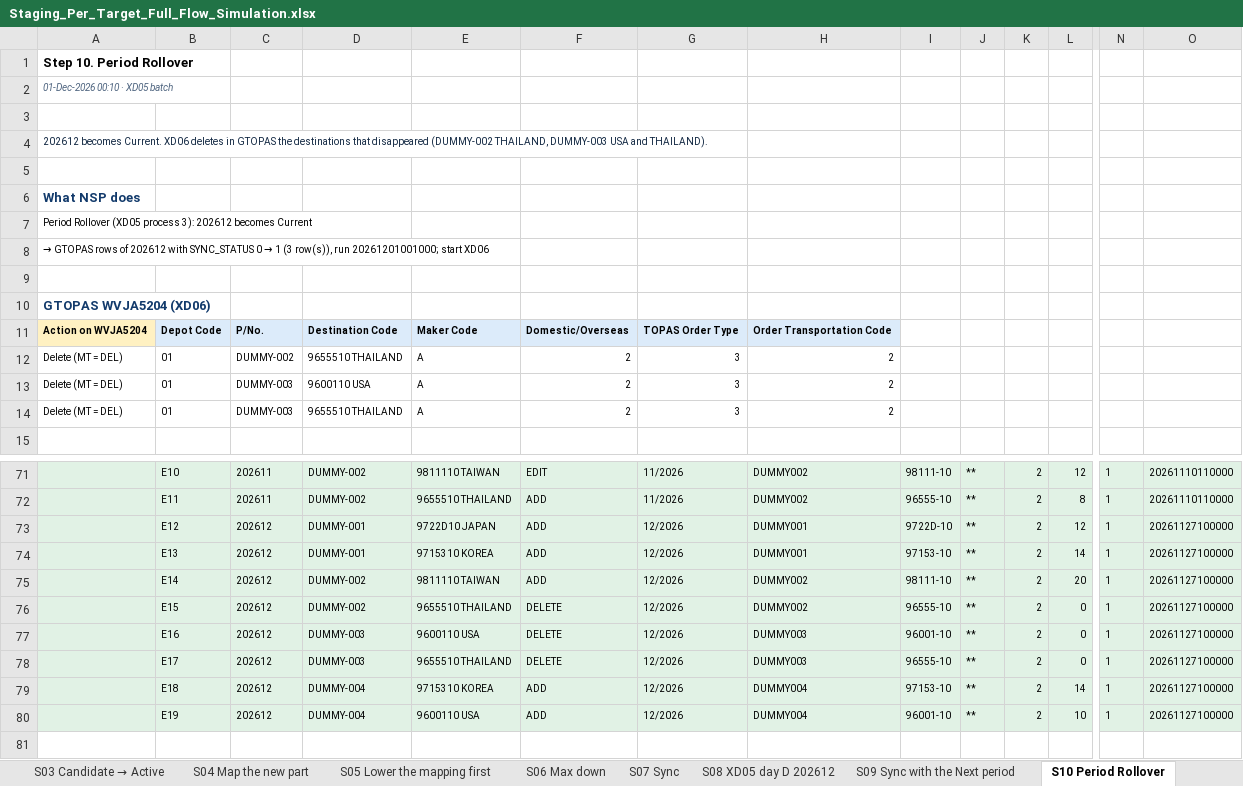
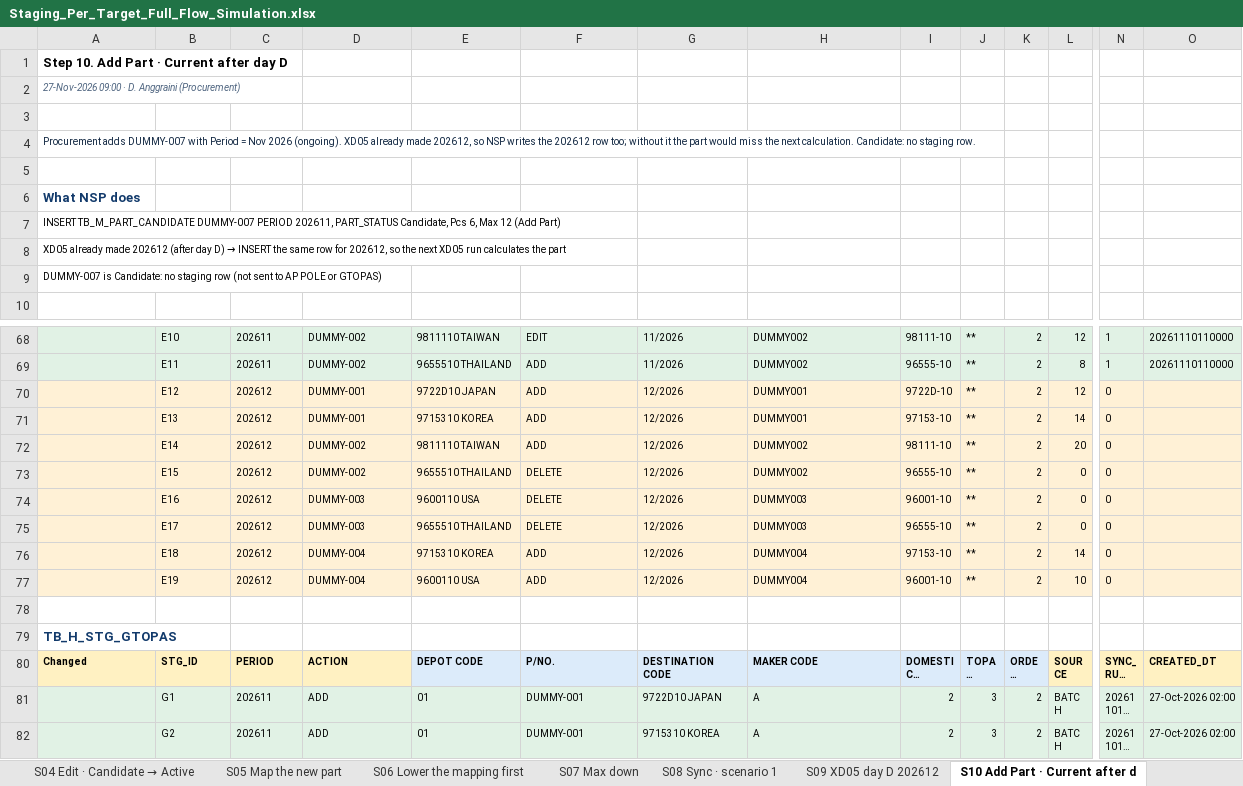
Before and after one commit to ivanrayhannn/crossdockpoc, an Excel workbook: deliverables/function_list_v2/erd/proposal_staging_sync/simulation/Staging_Per_Target_Full_Flow_Simulation.xlsx, sheet S10 Add Part · Current after d, drawn as a sheet; only a part is shown, gaps mark what is left out; the shorter side is filled out with more unchanged rows; long unchanged cells end in …; values as stored, in another font and other column widths than the file's, no borders; removed rows and columns are numbered as before the commit, all else as after; rows hold the shown columns only; the diff covers the shown part only; the diff names each change by its address in the sheet, - before the commit and + after, or states it on an @@ line.

```diff
--- a/deliverables/function_list_v2/erd/proposal_staging_sync/simulation/Staging_Per_Target_Full_Flow_Simulation.xlsx (sheet S10 Add Part · Current after d)
+++ b/deliverables/function_list_v2/erd/proposal_staging_sync/simulation/Staging_Per_Target_Full_Flow_Simulation.xlsx (sheet S10 Add Part · Current after d)
@@ sheet tab renamed: S04 Map the new part → S04 Edit · Candidate → Active @@
-sheet tab: S05 Lower the mapping first
+sheet tab: S05 Map the new part
-sheet tab: S06 Max down
+sheet tab: S06 Lower the mapping first
-sheet tab: S07 Sync
+sheet tab: S07 Max down
-sheet tab: S08 XD05 day D 202612
+sheet tab: S08 Sync · scenario 1
-sheet tab: S09 Sync with the Next period
+sheet tab: S09 XD05 day D 202612
-sheet tab: S10 Period Rollover
+sheet tab: S10 Add Part · Current after d
-A1: Step 10. Period Rollover
+A1: Step 10. Add Part · Current after day D
-A2: 01-Dec-2026 00:10 · XD05 batch
+A2: 27-Nov-2026 09:00 · D. Anggraini (Procurement)
-A4: 202612 becomes Current. XD06 deletes in GTOPAS the destinations that disappeared (DUMMY-002 THAILAND, DUMMY-003 USA and THAILAND).
+A4: Procurement adds DUMMY-007 with Period = Nov 2026 (ongoing). XD05 already made 202612, so NSP writes the 202612 row too; without it the part would miss the next calculation. Candidate: no staging row.
-A7: Period Rollover (XD05 process 3): 202612 becomes Current
+A7: INSERT TB_M_PART_CANDIDATE DUMMY-007 PERIOD 202611, PART_STATUS Candidate, Pcs 6, Max 12 (Add Part)
@@ A8: → GTOPAS rows of 202612 with SYNC_STATUS 0 → 1 (3 row(s)), run 20261201001000; start XD06 → XD05 already made 202612 (after day D) → INSERT the same row for 202612, so the next XD05 run calculates the part @@
-row 9: (empty)
-A9: GTOPAS WVJA5204 (XD06)
+A9: DUMMY-007 is Candidate: no staging row (not sent to AP POLE or GTOPAS)
@@ A9 bold: on → off, text colour: #123A6B → black, text size: smaller @@
-row 11: Action on WVJA5204 | Depot Code | P/No. | Destination Code | Maker Code | Domestic/Overseas | TOPAS Order Type | Order Transportation Code
-row 12: Delete (MT = DEL) | 01 | DUMMY-002 | 9655510 THAILAND | A | 2 | 3 | 2
-row 13: Delete (MT = DEL) | 01 | DUMMY-003 | 9600110 USA | A | 2 | 3 | 2
-row 14: Delete (MT = DEL) | 01 | DUMMY-003 | 9655510 THAILAND | A | 2 | 3 | 2
-A70:O77 fill: #E1F2E5
+A70:O77 fill: #FFF1D6
-N70:N77: 1
+N70:N77: 0
-O70:O77: 20261127100000
+O70:O77: (empty)
```
Also changed, not shown: 6 added rows, 4 removed rows, 17 edited cells and cell formats elsewhere in this sheet, sheet S20 Upload XD02, sheet S08 Sync · scenario 1, sheet S19 Re-send last Sync, sheet S09 XD05 day D 202612, sheet S11 Sync · Next period, sheet S21 XD05 day D 202701, 18 more sheets, other sheet tabs, 3 other files.
